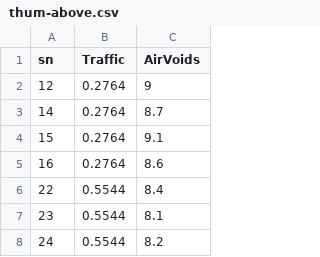
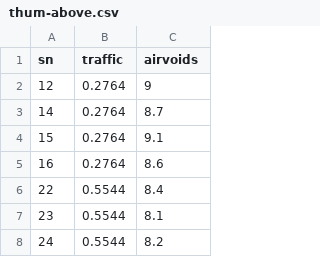
Before and after one commit to UttejK/AOVdf, a CSV file: AOVdf/thum-above.csv, drawn as a sheet; only a part is shown.

Commit message:
change titles

```diff
--- a/AOVdf/thum-above.csv
+++ b/AOVdf/thum-above.csv
@@ -1,2 +1,2 @@
-sn,Traffic,AirVoids
+sn,traffic,airvoids
 12,0.2764,9
```
